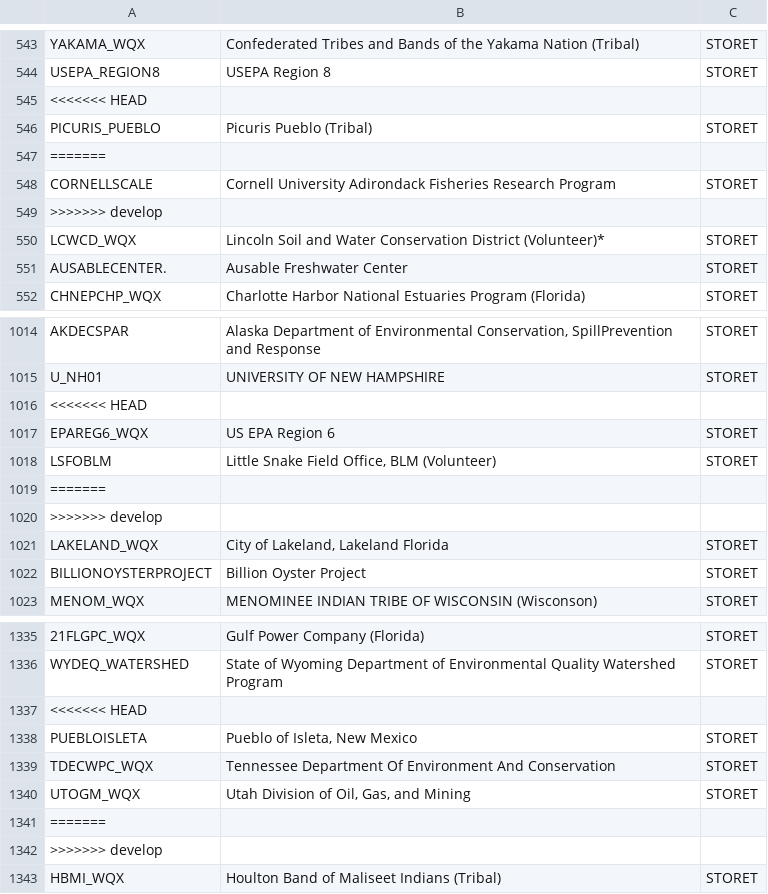
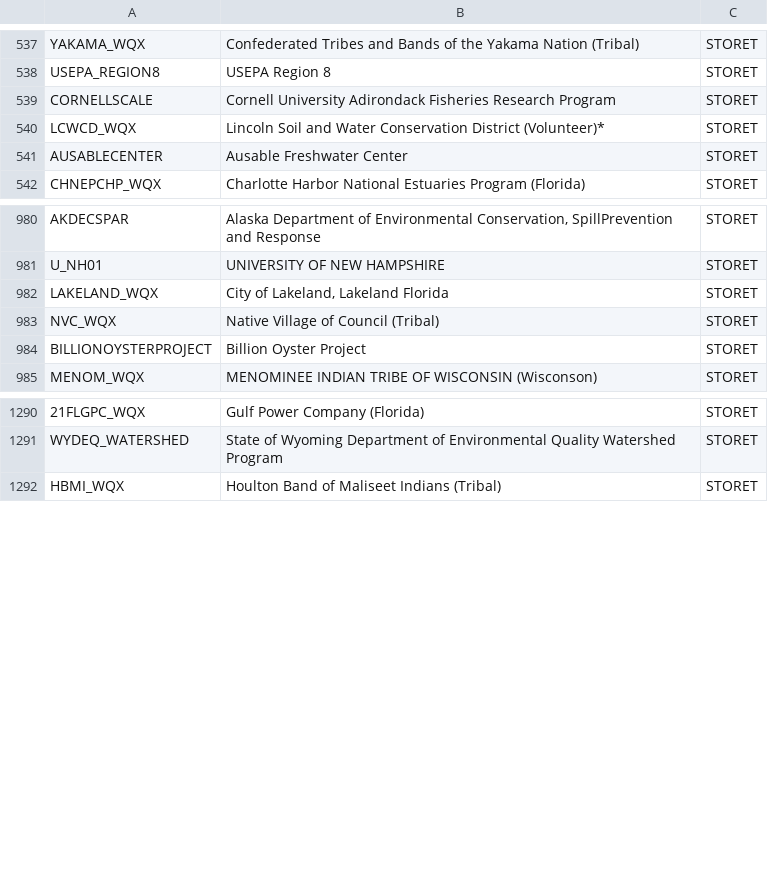
Before and after one commit to USEPA/EPATADA, a CSV file: inst/extdata/WQXProviderRef.csv, drawn as a sheet; only a part is shown, gaps mark what is left out; the diff covers the shown part only.

Commit message:
maintenance and TADA_GetATTAINSParamUseOrgRef bug fix
remove commented out code no longer needed with rExpertQuery update. TADA_UpdateATTAINSParamUseOrgRef is working now. Added TADA_UpdateATTAINSParameterWQPCharRef to required maintenance file. Updated all ref files and example data. Updated spelling list. Ran styler

```diff
--- a/inst/extdata/WQXProviderRef.csv
+++ b/inst/extdata/WQXProviderRef.csv
@@ -544,9 +538,5 @@
 "USEPA_REGION8","USEPA Region 8","STORET"
-<<<<<<< HEAD
-"PICURIS_PUEBLO","Picuris Pueblo (Tribal)","STORET"
-=======
 "CORNELLSCALE","Cornell University Adirondack Fisheries Research Program","STORET"
->>>>>>> develop
 "LCWCD_WQX","Lincoln Soil and Water Conservation District (Volunteer)*","STORET"
-"AUSABLECENTER.","Ausable Freshwater Center","STORET"
+"AUSABLECENTER","Ausable Freshwater Center","STORET"
 "CHNEPCHP_WQX","Charlotte Harbor National Estuaries Program (Florida)","STORET"
@@ -1015,8 +981,4 @@
 "U_NH01","UNIVERSITY OF NEW HAMPSHIRE","STORET"
-<<<<<<< HEAD
-"EPAREG6_WQX","US EPA Region 6","STORET"
-"LSFOBLM","Little Snake Field Office, BLM (Volunteer)","STORET"
-=======
->>>>>>> develop
 "LAKELAND_WQX","City of Lakeland, Lakeland Florida","STORET"
+"NVC_WQX","Native Village of Council (Tribal)","STORET"
 "BILLIONOYSTERPROJECT","Billion Oyster Project","STORET"
@@ -1336,8 +1291,2 @@
 "WYDEQ_WATERSHED","State of Wyoming Department of Environmental Quality Watershed Program","STORET"
-<<<<<<< HEAD
-"PUEBLOISLETA","Pueblo of Isleta, New Mexico","STORET"
-"TDECWPC_WQX","Tennessee Department Of Environment And Conservation","STORET"
-"UTOGM_WQX","Utah Division of Oil, Gas, and Mining","STORET"
-=======
->>>>>>> develop
 "HBMI_WQX","Houlton Band of Maliseet Indians (Tribal)","STORET"
```
Also changed, not shown: 1 added row, 46 removed rows, 12 moved rows and 2 edited cells elsewhere in this file, inst/extdata/ATTAINSParamUseEntityRef.csv, 29 other files.
